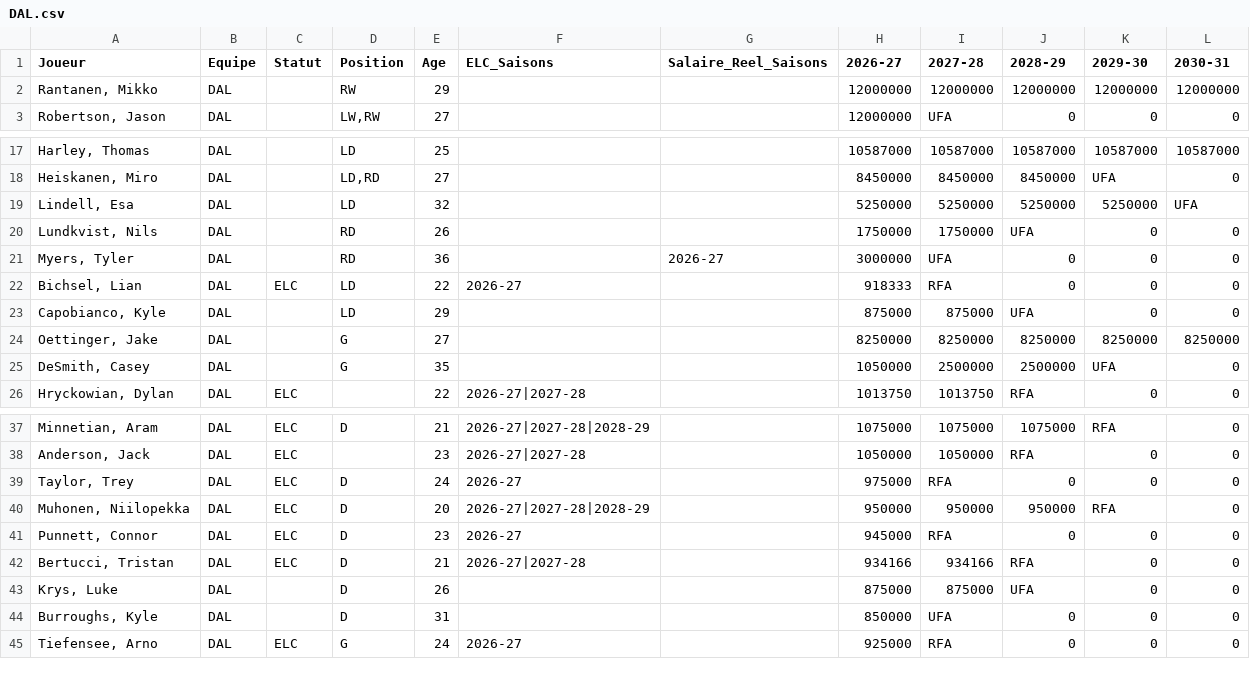
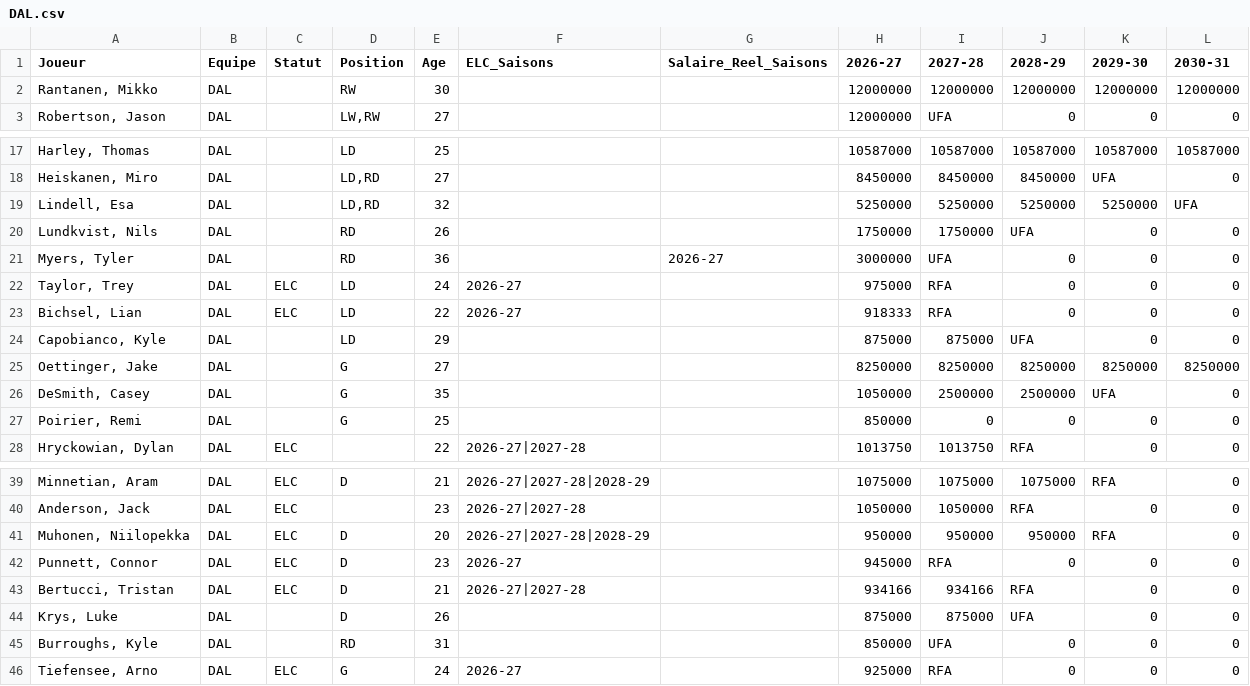
Before and after one commit to boucherdavid/cap-crunch, a CSV file: python_script/teams_offline/DAL.csv, drawn as a sheet; only a part is shown, gaps mark what is left out.

```diff
--- a/python_script/teams_offline/DAL.csv
+++ b/python_script/teams_offline/DAL.csv
@@ -1,3 +1,3 @@
 Joueur;Equipe;Statut;Position;Age;ELC_Saisons;Salaire_Reel_Saisons;2026-27;2027-28;2028-29;2029-30;2030-31
-Rantanen, Mikko;DAL;;RW;29;;;12000000;12000000;12000000;12000000;12000000
+Rantanen, Mikko;DAL;;RW;30;;;12000000;12000000;12000000;12000000;12000000
 Robertson, Jason;DAL;;LW,RW;27;;;12000000;UFA;0;0;0
@@ -18,5 +18,6 @@ Harley, Thomas;DAL;;LD;25;;;10587000;10587000;10587000;10587000;10587000
 Heiskanen, Miro;DAL;;LD,RD;27;;;8450000;8450000;8450000;UFA;0
-Lindell, Esa;DAL;;LD;32;;;5250000;5250000;5250000;5250000;UFA
+Lindell, Esa;DAL;;LD,RD;32;;;5250000;5250000;5250000;5250000;UFA
 Lundkvist, Nils;DAL;;RD;26;;;1750000;1750000;UFA;0;0
 Myers, Tyler;DAL;;RD;36;;2026-27;3000000;UFA;0;0;0
+Taylor, Trey;DAL;ELC;LD;24;2026-27;;975000;RFA;0;0;0
 Bichsel, Lian;DAL;ELC;LD;22;2026-27;;918333;RFA;0;0;0
@@ -25,2 +26,3 @@ Oettinger, Jake;DAL;;G;27;;;8250000;8250000;8250000;8250000;8250000
 DeSmith, Casey;DAL;;G;35;;;1050000;2500000;2500000;UFA;0
+Poirier, Remi;DAL;;G;25;;;850000;0;0;0;0
 Hryckowian, Dylan;DAL;ELC;;22;2026-27|2027-28;;1013750;1013750;RFA;0;0
@@ -38,3 +40,2 @@ Minnetian, Aram;DAL;ELC;D;21;2026-27|2027-28|2028-29;;1075000;1075000;1075000;RF
 Anderson, Jack;DAL;ELC;;23;2026-27|2027-28;;1050000;1050000;RFA;0;0
-Taylor, Trey;DAL;ELC;D;24;2026-27;;975000;RFA;0;0;0
 Muhonen, Niilopekka;DAL;ELC;D;20;2026-27|2027-28|2028-29;;950000;950000;950000;RFA;0
@@ -43,3 +44,3 @@ Bertucci, Tristan;DAL;ELC;D;21;2026-27|2027-28;;934166;934166;RFA;0;0
 Krys, Luke;DAL;;D;26;;;875000;875000;UFA;0;0
-Burroughs, Kyle;DAL;;D;31;;;850000;UFA;0;0;0
+Burroughs, Kyle;DAL;;RD;31;;;850000;UFA;0;0;0
 Tiefensee, Arno;DAL;ELC;G;24;2026-27;;925000;RFA;0;0;0
```
Also changed, not shown: python_script/PuckPedia_offline.csv, python_script/teams_offline/NJD.csv, 31 other files.
